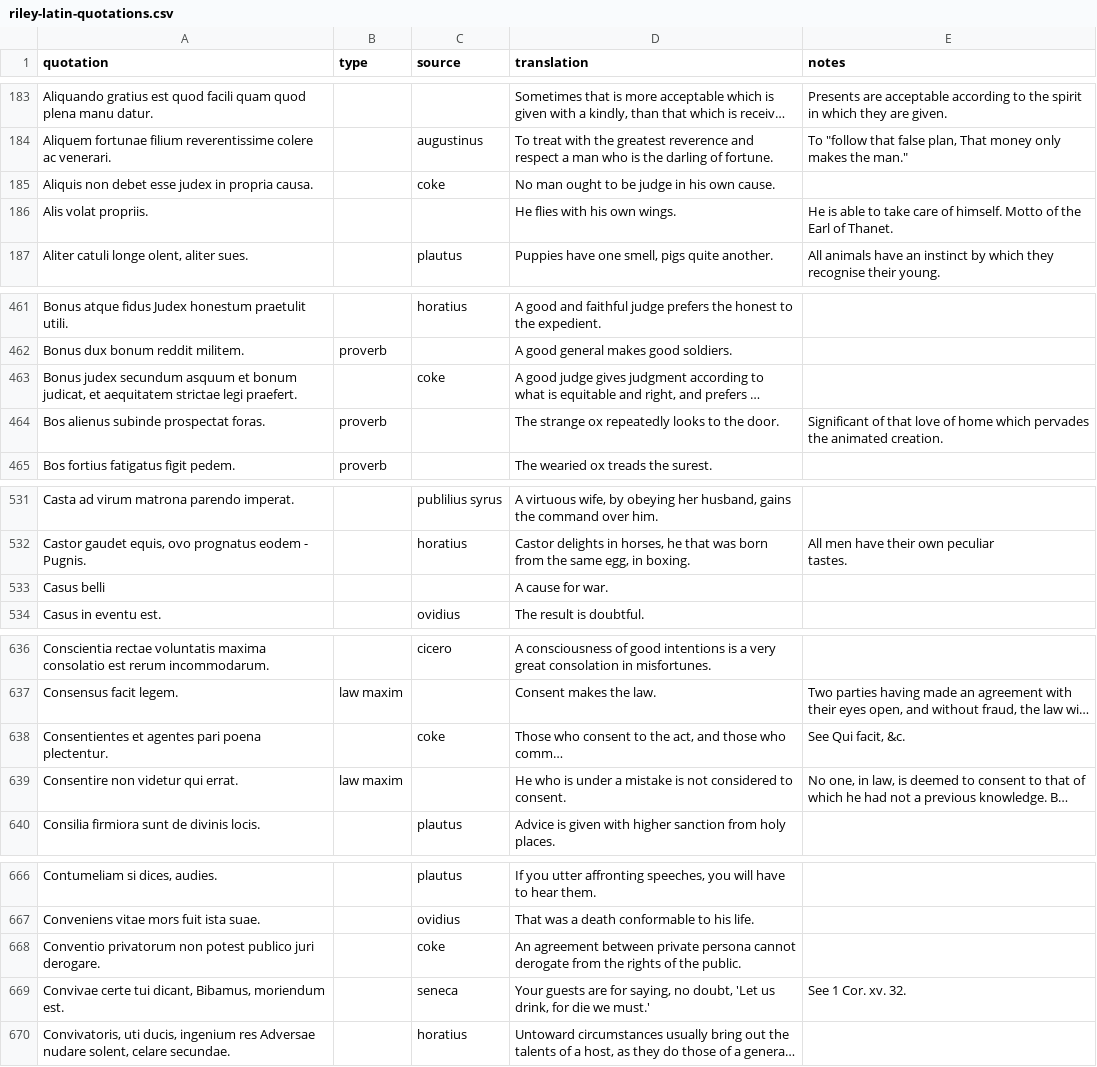
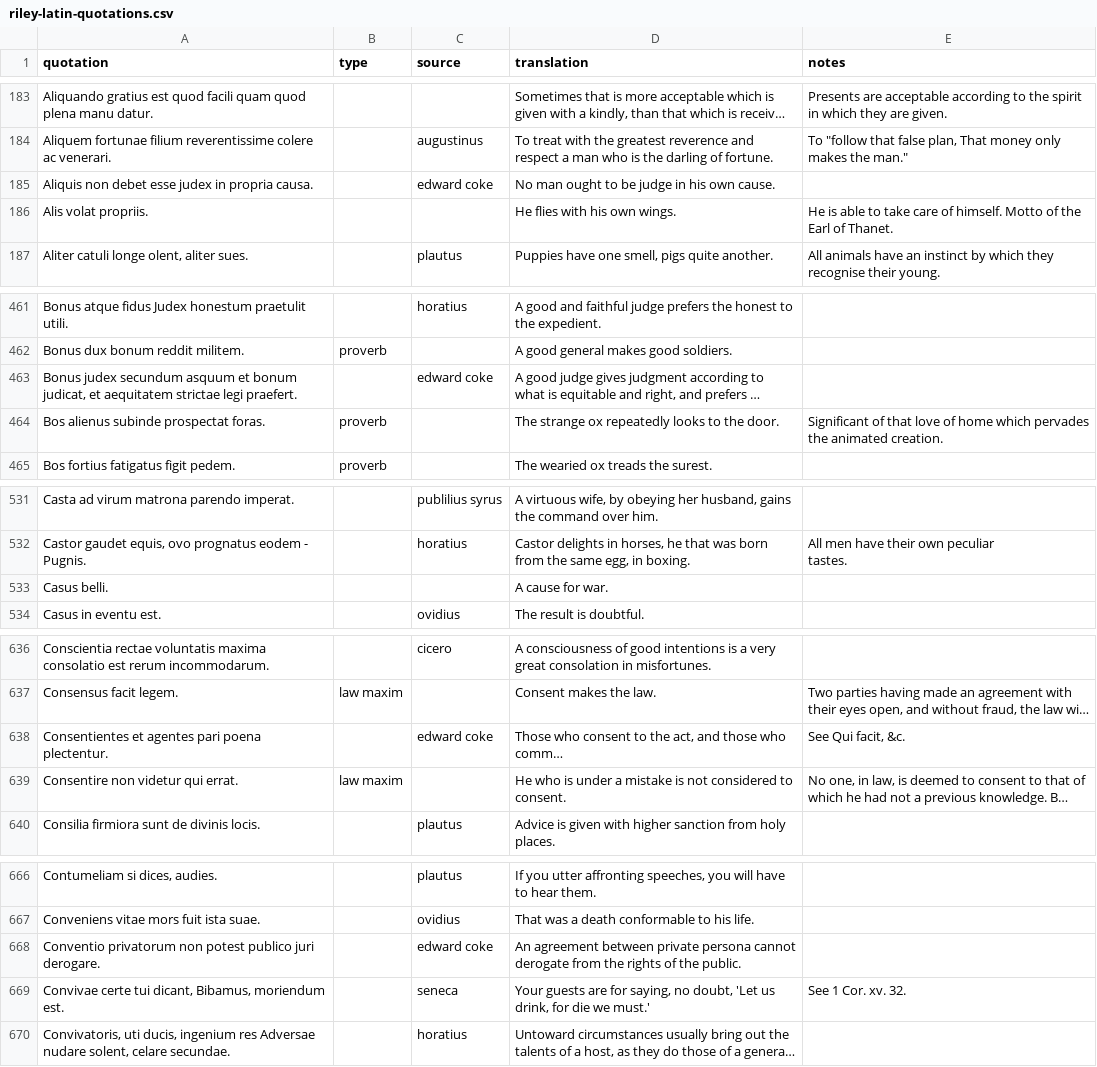
Before and after one commit to gfranzini/riley-latin-quotations, a CSV file: riley-latin-quotations.csv, drawn as a sheet; only a part is shown, gaps mark what is left out; long unchanged cells end in …; the diff covers the shown part only; the diff names each change by its address in the sheet, - before the commit and + after, or states it on an @@ line.

Commit message:
Added missing full-stop; expanded 'coke'

```diff
--- a/riley-latin-quotations.csv
+++ b/riley-latin-quotations.csv
-C185 (source): coke
+C185 (source): edward coke
-C463 (source): coke
+C463 (source): edward coke
-A533 (quotation): Casus belli
+A533 (quotation): Casus belli.
-C638 (source): coke
+C638 (source): edward coke
-C668 (source): coke
+C668 (source): edward coke
```
Also changed, not shown: 14 edited cells elsewhere in this file.
